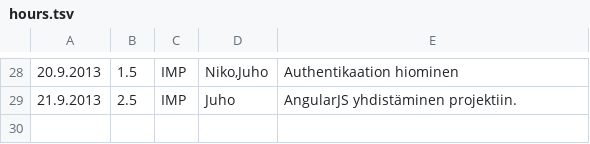
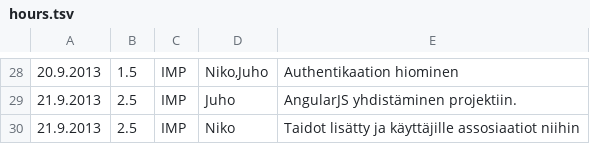
Before and after one commit to Deraen/skillproject, a TSV file: hours.tsv, drawn as a sheet; only a part is shown, gaps mark what is left out; the diff names each change by its address in the sheet, - before the commit and + after, or states it on an @@ line.

Commit message:
Task.

```diff
--- a/hours.tsv
+++ b/hours.tsv
+row 30: 21.9.2013 | 2.5 | IMP | Niko | Taidot lisätty ja käyttäjille assosiaatiot niihin
```
